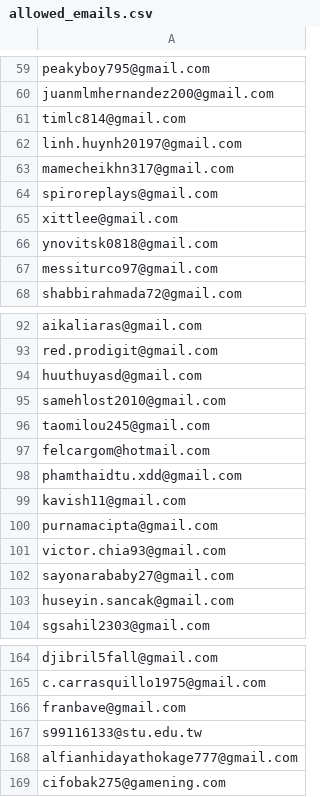
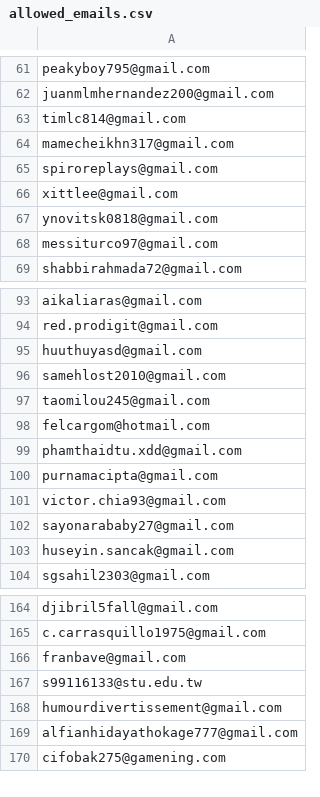
Before and after one commit to ikermato144-eng/premium-access, a CSV file: allowed_emails.csv, drawn as a sheet; only a part is shown, gaps mark what is left out; the diff covers the shown part only.

```diff
--- a/allowed_emails.csv
+++ b/allowed_emails.csv
@@ -61,3 +63,2 @@ juanmlmhernandez200@gmail.com
 timlc814@gmail.com
-linh.huynh20197@gmail.com
 mamecheikhn317@gmail.com
@@ -98,3 +99,2 @@ felcargom@hotmail.com
 phamthaidtu.xdd@gmail.com
-kavish11@gmail.com
 purnamacipta@gmail.com
@@ -167,2 +167,3 @@ franbave@gmail.com
 s99116133@stu.edu.tw
+humourdivertissement@gmail.com
 alfianhidayathokage777@gmail.com
```
Also changed, not shown: 6 added rows and 4 removed rows elsewhere in this file.
